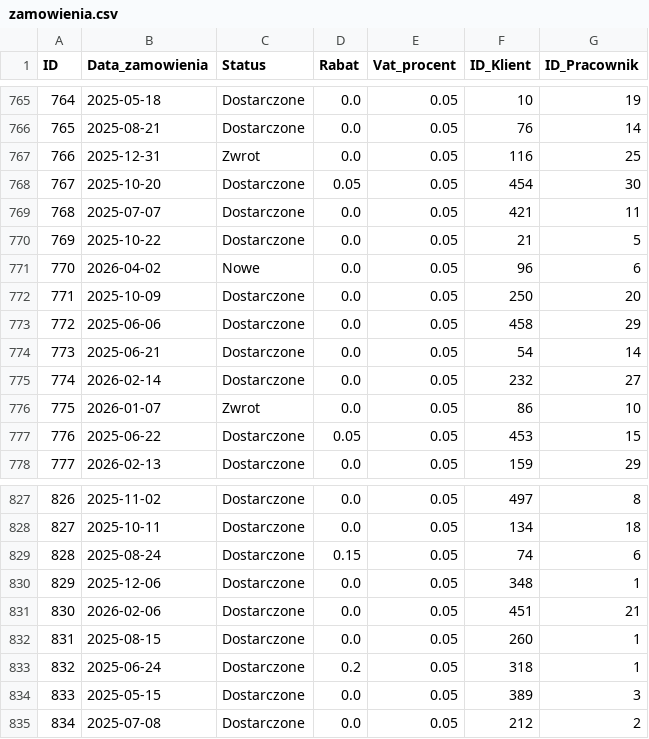
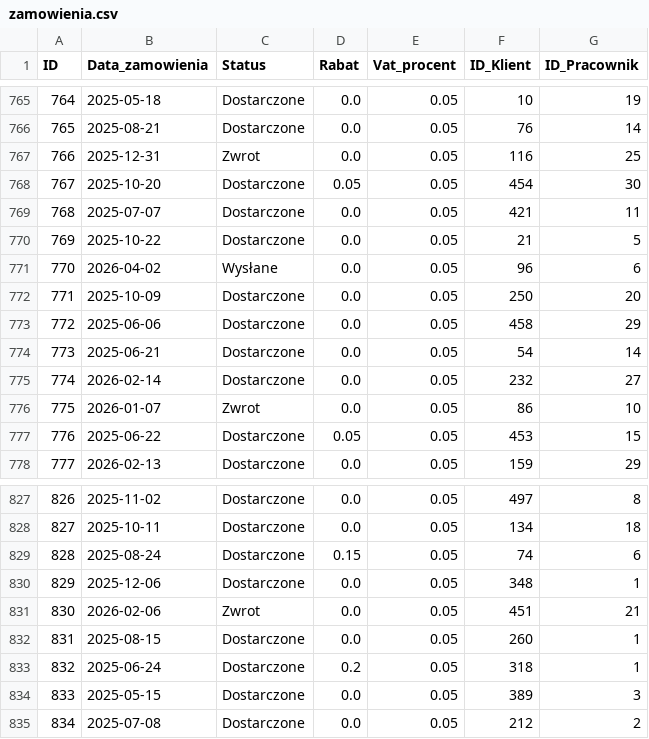
Before and after one commit to abazela/generator-danych, a CSV file: dane_csv/zamowienia.csv, drawn as a sheet; only a part is shown, gaps mark what is left out; the diff covers the shown part only.

```diff
--- a/dane_csv/zamowienia.csv
+++ b/dane_csv/zamowienia.csv
@@ -770,3 +770,3 @@
 769,2025-10-22,Dostarczone,0.0,0.05,21,5
-770,2026-04-02,Nowe,0.0,0.05,96,6
+770,2026-04-02,Wysłane,0.0,0.05,96,6
 771,2025-10-09,Dostarczone,0.0,0.05,250,20
@@ -830,3 +830,3 @@
 829,2025-12-06,Dostarczone,0.0,0.05,348,1
-830,2026-02-06,Dostarczone,0.0,0.05,451,21
+830,2026-02-06,Zwrot,0.0,0.05,451,21
 831,2025-08-15,Dostarczone,0.0,0.05,260,1
```
Also changed, not shown: 19 added rows and 7 edited cells elsewhere in this file, dane_csv/klienci.csv, dane_csv/pozycje_zamowienie.csv.
